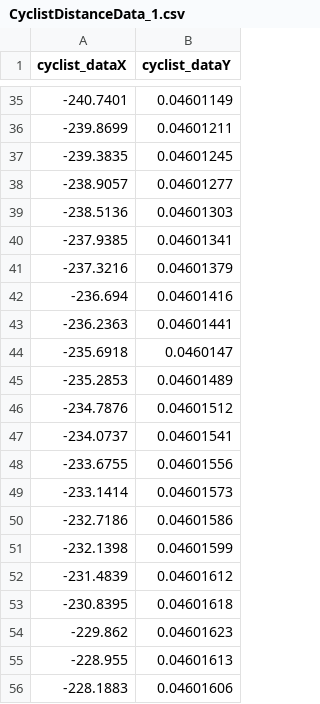
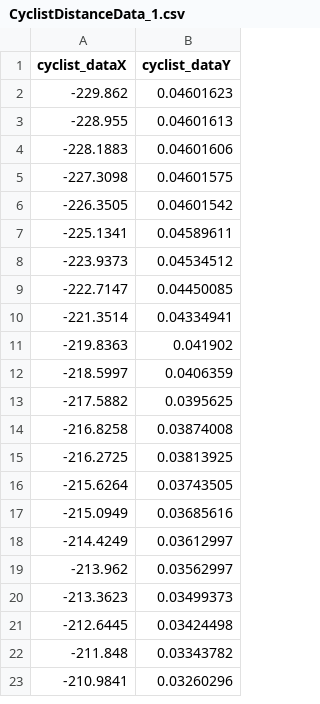
Before and after one commit to gip58/cyclist-distance-crowdsourced, a CSV file: dcycl/analysis/Simulator/CyclistDistanceData_1.csv, drawn as a sheet; only a part is shown, gaps mark what is left out; the shorter side is filled out with more unchanged rows; the diff covers the shown part only.

Commit message:
tied to close up data

```diff
--- a/dcycl/analysis/Simulator/CyclistDistanceData_1.csv
+++ b/dcycl/analysis/Simulator/CyclistDistanceData_1.csv
@@ -35,20 +2 @@ cyclist_dataX,cyclist_dataY
--240.7401,0.04601149
--239.8699,0.04601211
--239.3835,0.04601245
--238.9057,0.04601277
--238.5136,0.04601303
--237.9385,0.04601341
--237.3216,0.04601379
--236.694,0.04601416
--236.2363,0.04601441
--235.6918,0.0460147
--235.2853,0.04601489
--234.7876,0.04601512
--234.0737,0.04601541
--233.6755,0.04601556
--233.1414,0.04601573
--232.7186,0.04601586
--232.1398,0.04601599
--231.4839,0.04601612
--230.8395,0.04601618
 -229.862,0.04601623
```
Also changed, not shown: 67 removed rows elsewhere in this file, 12 other files.
